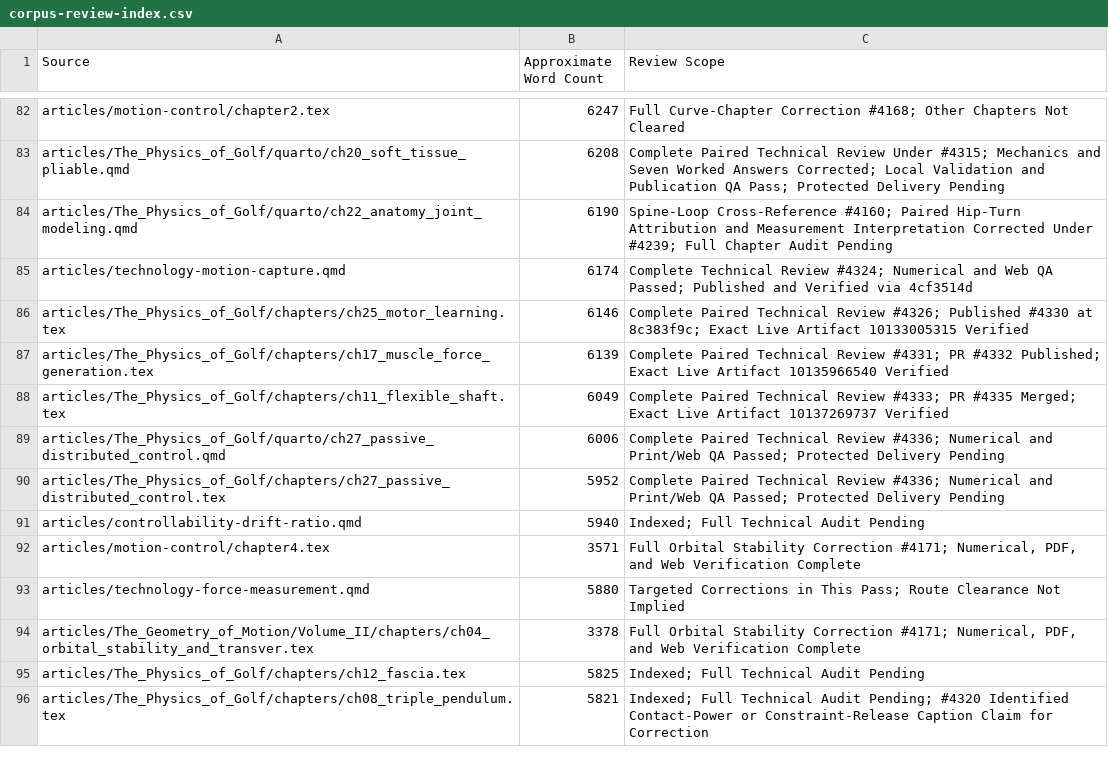
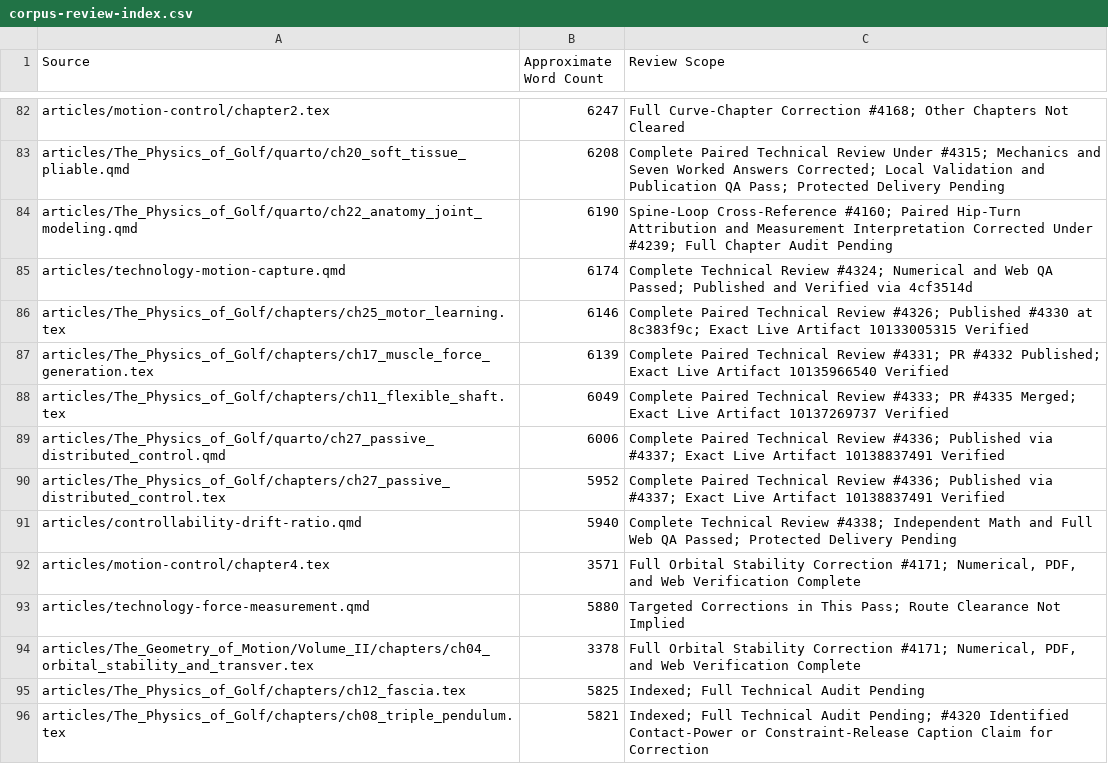
Before and after one commit to D-sorganization/AffineDrift, a CSV file: docs/development/technical-review/corpus-review-index.csv, drawn as a sheet; only a part is shown, gaps mark what is left out.

```diff
--- a/docs/development/technical-review/corpus-review-index.csv
+++ b/docs/development/technical-review/corpus-review-index.csv
@@ -88,5 +88,5 @@ articles/The_Physics_of_Golf/chapters/ch17_muscle_force_generation.tex,6139,Comp
 articles/The_Physics_of_Golf/chapters/ch11_flexible_shaft.tex,6049,Complete Paired Technical Review #4333; PR #4335 Merged; Exact Live Artifact 10137269737 Verified
-articles/The_Physics_of_Golf/quarto/ch27_passive_distributed_control.qmd,6006,Complete Paired Technical Review #4336; Numerical and Print/Web QA Passed; Protected Delivery Pending
-articles/The_Physics_of_Golf/chapters/ch27_passive_distributed_control.tex,5952,Complete Paired Technical Review #4336; Numerical and Print/Web QA Passed; Protected Delivery Pending
-articles/controllability-drift-ratio.qmd,5940,Indexed; Full Technical Audit Pending
+articles/The_Physics_of_Golf/quarto/ch27_passive_distributed_control.qmd,6006,Complete Paired Technical Review #4336; Published via #4337; Exact Live Artifact 10138837491 Verified
+articles/The_Physics_of_Golf/chapters/ch27_passive_distributed_control.tex,5952,Complete Paired Technical Review #4336; Published via #4337; Exact Live Artifact 10138837491 Verified
+articles/controllability-drift-ratio.qmd,5940,Complete Technical Review #4338; Independent Math and Full Web QA Passed; Protected Delivery Pending
 articles/motion-control/chapter4.tex,3571,"Full Orbital Stability Correction #4171; Numerical, PDF, and Web Verification Complete"
```
Also changed, not shown: 18 other files.
